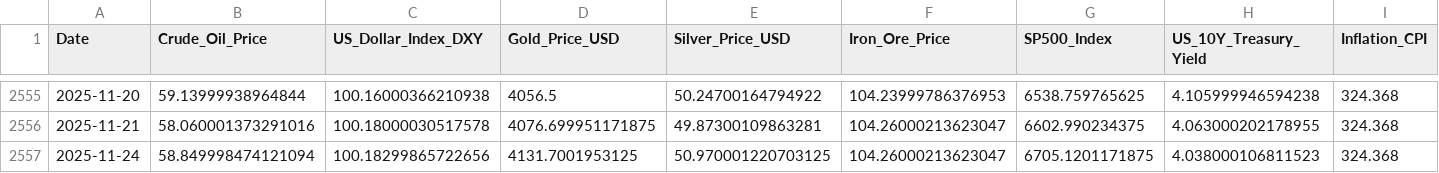
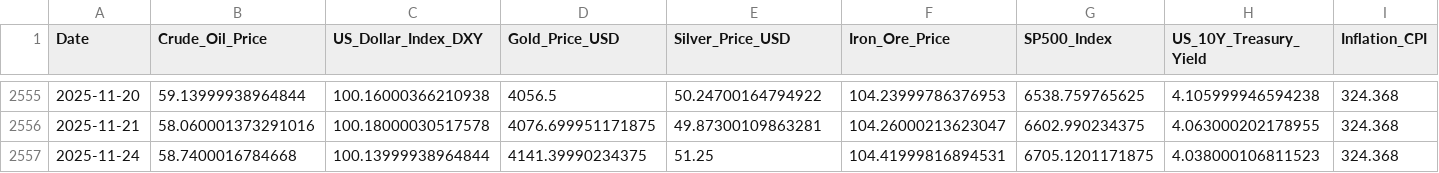
Before and after one commit to Kanisorn001/Project, a CSV file: gold_and_macro_data_final.csv, drawn as a sheet; only a part is shown, gaps mark what is left out.

```diff
--- a/gold_and_macro_data_final.csv
+++ b/gold_and_macro_data_final.csv
@@ -2556,2 +2556,2 @@ Date,Crude_Oil_Price,US_Dollar_Index_DXY,Gold_Price_USD,Silver_Price_USD,Iron_Or
 2025-11-21,58.060001373291016,100.18000030517578,4076.699951171875,49.87300109863281,104.26000213623047,6602.990234375,4.063000202178955,324.368
-2025-11-24,58.849998474121094,100.18299865722656,4131.7001953125,50.970001220703125,104.26000213623047,6705.1201171875,4.038000106811523,324.368
+2025-11-24,58.7400016784668,100.13999938964844,4141.39990234375,51.25,104.41999816894531,6705.1201171875,4.038000106811523,324.368
```
